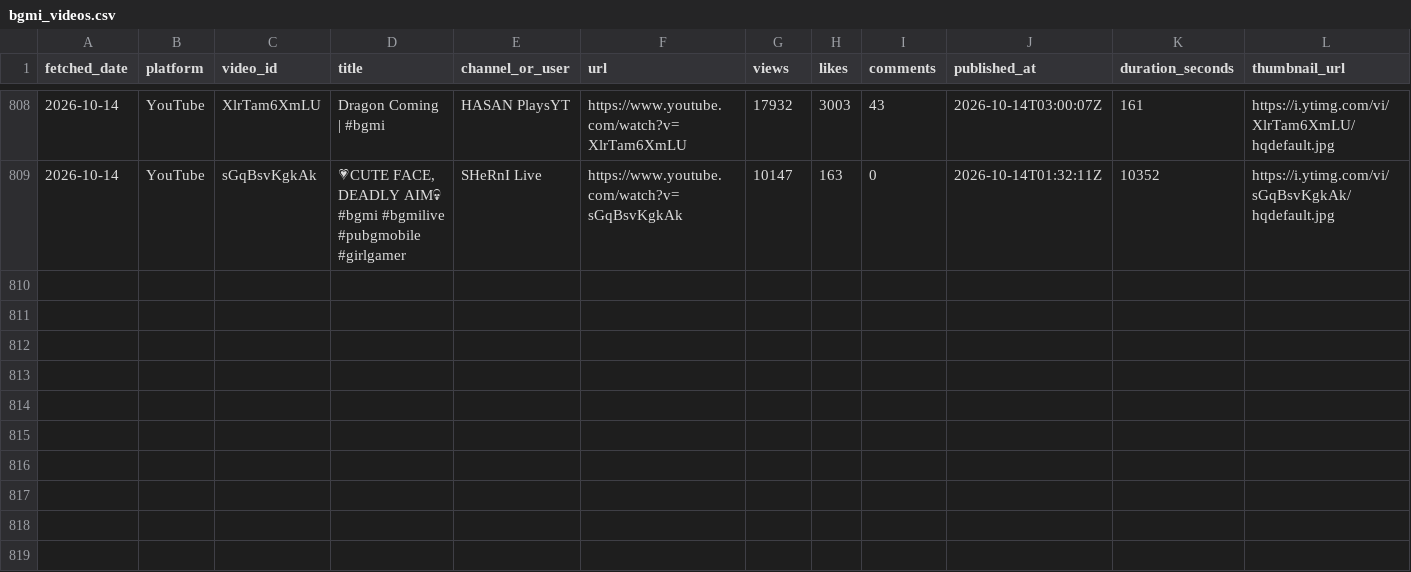
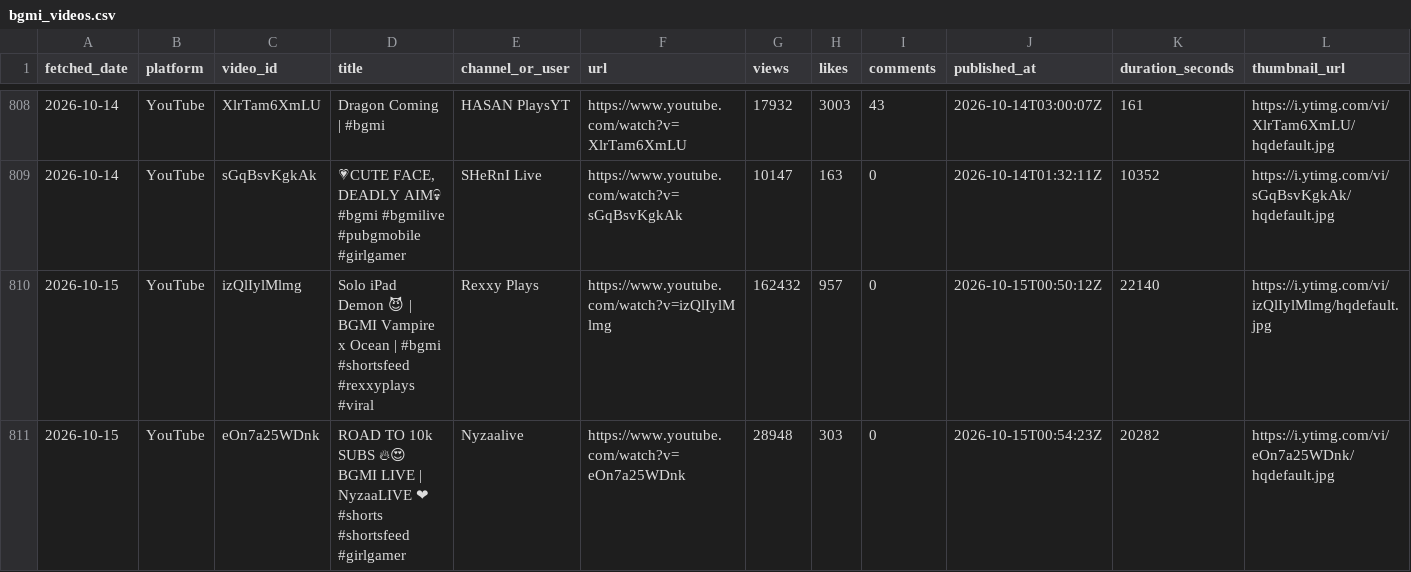
Before and after one commit to anon-murgi/bgmi-fetcher, a CSV file: data/bgmi_videos.csv, drawn as a sheet; only a part is shown, gaps mark what is left out; rows hold the shown columns only; the diff covers the shown part only; the diff names each change by its address in the sheet, - before the commit and + after, or states it on an @@ line.

```diff
--- a/data/bgmi_videos.csv
+++ b/data/bgmi_videos.csv
+row 810: 2026-10-15 | YouTube | izQlIylMlmg | Solo iPad Demon 😈 | BGMI Vampire x Ocean | #bgmi #shortsfeed #rexxyplays #viral | Rexxy Plays | https://www.youtube.com/watch?v=izQlIylMlmg | 162432 | 957 | 0 | 2026-10-15T00:50:12Z | 22140 | https://i.ytimg.com/vi/izQlIylMlmg/hqdefault.jpg
+row 811: 2026-10-15 | YouTube | eOn7a25WDnk | ROAD TO 10k SUBS 🔥😍 BGMI LIVE | NyzaaLIVE ❤ #shorts #shortsfeed #girlgamer | Nyzaalive | https://www.youtube.com/watch?v=eOn7a25WDnk | 28948 | 303 | 0 | 2026-10-15T00:54:23Z | 20282 | https://i.ytimg.com/vi/eOn7a25WDnk/hqdefault.jpg
```
Also changed, not shown: 2 added rows elsewhere in this file, 1 other file.
